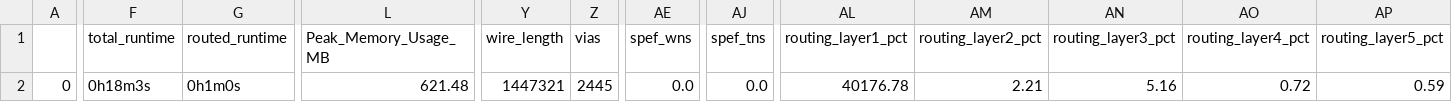
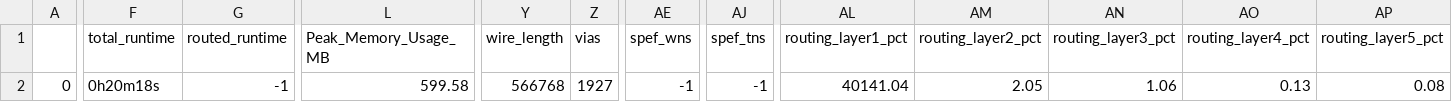
Before and after one commit to cpu-dev/caravel_jacaranda-8, a CSV file: openlane/user_project_wrapper/runs/user_project_wrapper/reports/final_summary_report.csv, drawn as a sheet; only a part is shown, gaps mark what is left out; the diff covers the shown part only; the diff names each change by its address in the sheet, - before the commit and + after, or states it on an @@ line.

```diff
--- a/openlane/user_project_wrapper/runs/user_project_wrapper/reports/final_summary_report.csv
+++ b/openlane/user_project_wrapper/runs/user_project_wrapper/reports/final_summary_report.csv
-F2 (total_runtime): 0h18m3s
+F2 (total_runtime): 0h20m18s
-G2 (routed_runtime): 0h1m0s
+G2 (routed_runtime): -1
-L2 (Peak_Memory_Usage_MB): 621.48
+L2 (Peak_Memory_Usage_MB): 599.58
-Y2 (wire_length): 1447321
+Y2 (wire_length): 566768
-Z2 (vias): 2445
+Z2 (vias): 1927
-AE2 (spef_wns): 0.0
+AE2 (spef_wns): -1
-AJ2 (spef_tns): 0.0
+AJ2 (spef_tns): -1
-AL2 (routing_layer1_pct): 40176.78
+AL2 (routing_layer1_pct): 40141.04
-AM2 (routing_layer2_pct): 2.21
+AM2 (routing_layer2_pct): 2.05
-AN2 (routing_layer3_pct): 5.16
+AN2 (routing_layer3_pct): 1.06
-AO2 (routing_layer4_pct): 0.72
+AO2 (routing_layer4_pct): 0.13
-AP2 (routing_layer5_pct): 0.59
+AP2 (routing_layer5_pct): 0.08
```
Also changed, not shown: 3 edited cells elsewhere in this file, openlane/computer/runs/computer/reports/final_summary_report.csv, signoff/computer/final_summary_report.csv, 25 other files.
